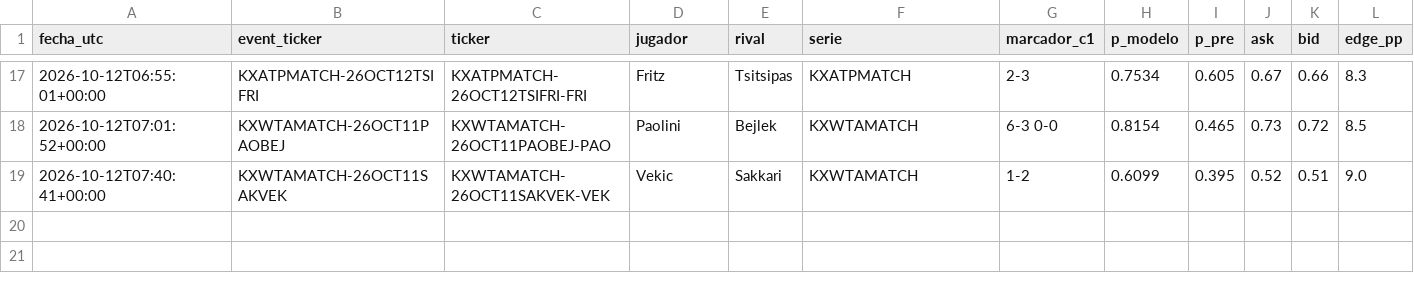
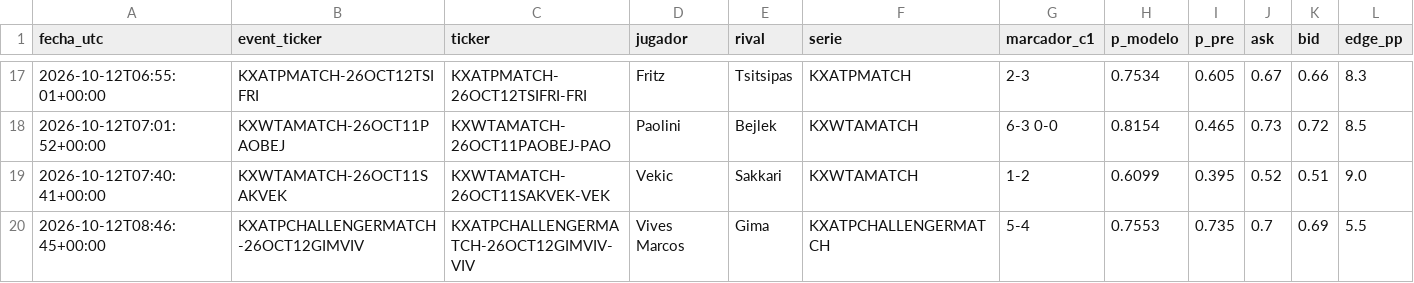
Before and after one commit to dineroforever/tenis-alertas, a CSV file: ks_entradas.csv, drawn as a sheet; only a part is shown, gaps mark what is left out; rows hold the shown columns only; the diff names each change by its address in the sheet, - before the commit and + after, or states it on an @@ line.

```diff
--- a/ks_entradas.csv
+++ b/ks_entradas.csv
+row 20: 2026-10-12T08:46:45+00:00 | KXATPCHALLENGERMATCH-26OCT12GIMVIV | KXATPCHALLENGERMATCH-26OCT12GIMVIV-VIV | Vives Marcos | Gima | KXATPCHALLENGERMATCH | 5-4 | 0.7553 | 0.735 | 0.7 | 0.69 | 5.5
```
Also changed, not shown: ks_trayectoria.csv, 1 other file.
